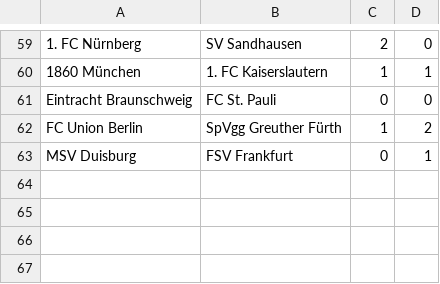
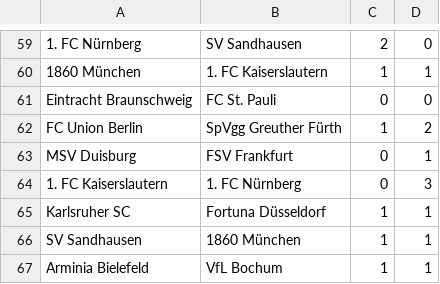
Before and after one commit to ronfe/footshow, a CSV file: 1516results/ger2.csv, drawn as a sheet; only a part is shown, gaps mark what is left out; the diff names each change by its address in the sheet, - before the commit and + after, or states it on an @@ line.

```diff
--- a/1516results/ger2.csv
+++ b/1516results/ger2.csv
+row 64: 1. FC Kaiserslautern | 1. FC Nürnberg | 0 | 3
+row 65: Karlsruher SC | Fortuna Düsseldorf | 1 | 1
+row 66: SV Sandhausen | 1860 München | 1 | 1
+row 67: Arminia Bielefeld | VfL Bochum | 1 | 1
```
Also changed, not shown: 1516results/cups.csv, 1516results/esp1.csv, 12 other files.
